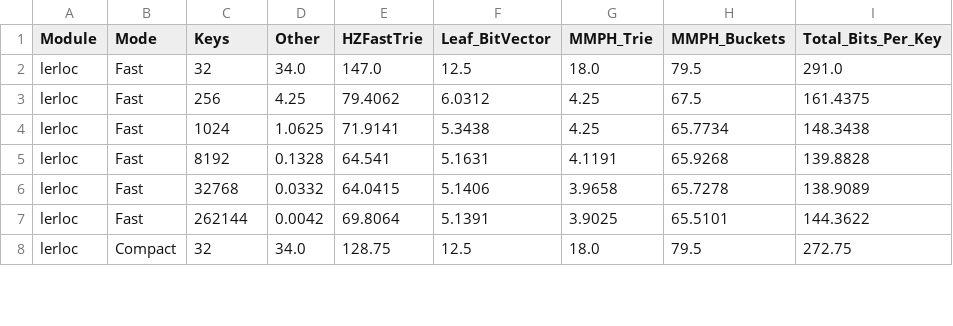
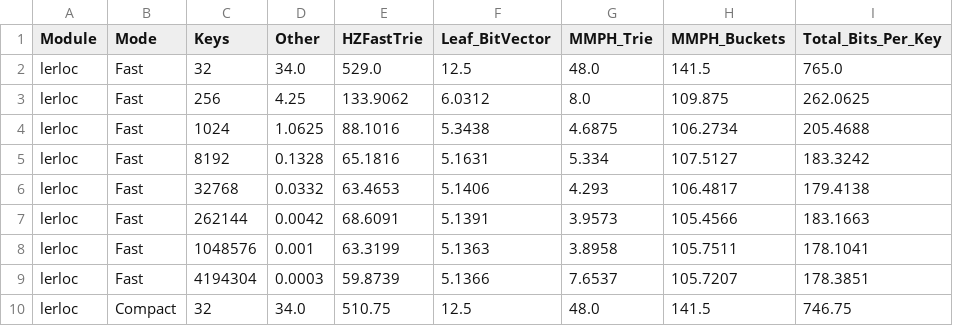
Before and after one commit to OgurtsovAndrei/Thesis, a CSV file: locators/benchmarks/parsed/mem_breakdown.csv, drawn as a sheet; only a part is shown; the diff covers the shown part only.

```diff
--- a/locators/benchmarks/parsed/mem_breakdown.csv
+++ b/locators/benchmarks/parsed/mem_breakdown.csv
@@ -1,8 +1,10 @@
 Module,Mode,Keys,Other,HZFastTrie,Leaf_BitVector,MMPH_Trie,MMPH_Buckets,Total_Bits_Per_Key
-lerloc,Fast,32,34.0,147.0,12.5,18.0,79.5,291.0
-lerloc,Fast,256,4.25,79.4062,6.0312,4.25,67.5,161.4375
-lerloc,Fast,1024,1.0625,71.9141,5.3438,4.25,65.7734,148.3438
-lerloc,Fast,8192,0.1328,64.541,5.1631,4.1191,65.9268,139.8828
-lerloc,Fast,32768,0.0332,64.0415,5.1406,3.9658,65.7278,138.9089
-lerloc,Fast,262144,0.0042,69.8064,5.1391,3.9025,65.5101,144.3622
-lerloc,Compact,32,34.0,128.75,12.5,18.0,79.5,272.75
+lerloc,Fast,32,34.0,529.0,12.5,48.0,141.5,765.0
+lerloc,Fast,256,4.25,133.9062,6.0312,8.0,109.875,262.0625
+lerloc,Fast,1024,1.0625,88.1016,5.3438,4.6875,106.2734,205.4688
+lerloc,Fast,8192,0.1328,65.1816,5.1631,5.334,107.5127,183.3242
+lerloc,Fast,32768,0.0332,63.4653,5.1406,4.293,106.4817,179.4138
+lerloc,Fast,262144,0.0042,68.6091,5.1391,3.9573,105.4566,183.1663
+lerloc,Fast,1048576,0.001,63.3199,5.1363,3.8958,105.7511,178.1041
+lerloc,Fast,4194304,0.0003,59.8739,5.1366,7.6537,105.7207,178.3851
+lerloc,Compact,32,34.0,510.75,12.5,48.0,141.5,746.75
```
Also changed, not shown: 2 added rows and 44 edited cells elsewhere in this file, 10 other files.
